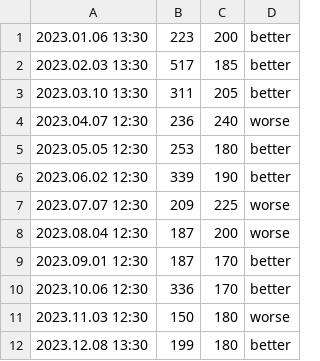
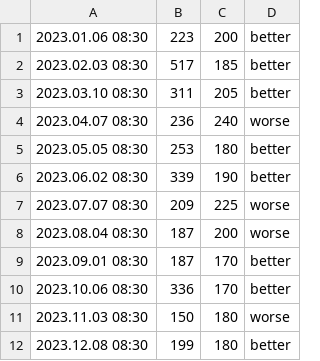
Before and after one commit to lokoajibola/fx_news, a CSV file: 2023_nfp_data.csv, drawn as a sheet.

```diff
--- a/2023_nfp_data.csv
+++ b/2023_nfp_data.csv
@@ -1,12 +1,12 @@
-2023.01.06 13:30,223,200,better
-2023.02.03 13:30,517,185,better
-2023.03.10 13:30,311,205,better
-2023.04.07 12:30,236,240,worse
-2023.05.05 12:30,253,180,better
-2023.06.02 12:30,339,190,better
-2023.07.07 12:30,209,225,worse
-2023.08.04 12:30,187,200,worse
-2023.09.01 12:30,187,170,better
-2023.10.06 12:30,336,170,better
-2023.11.03 12:30,150,180,worse
-2023.12.08 13:30,199,180,better
+2023.01.06 08:30,223,200,better
+2023.02.03 08:30,517,185,better
+2023.03.10 08:30,311,205,better
+2023.04.07 08:30,236,240,worse
+2023.05.05 08:30,253,180,better
+2023.06.02 08:30,339,190,better
+2023.07.07 08:30,209,225,worse
+2023.08.04 08:30,187,200,worse
+2023.09.01 08:30,187,170,better
+2023.10.06 08:30,336,170,better
+2023.11.03 08:30,150,180,worse
+2023.12.08 08:30,199,180,better
```
Also changed, not shown: 2021_nfp_data.csv, 2022_nfp_data.csv, 1 other file.
